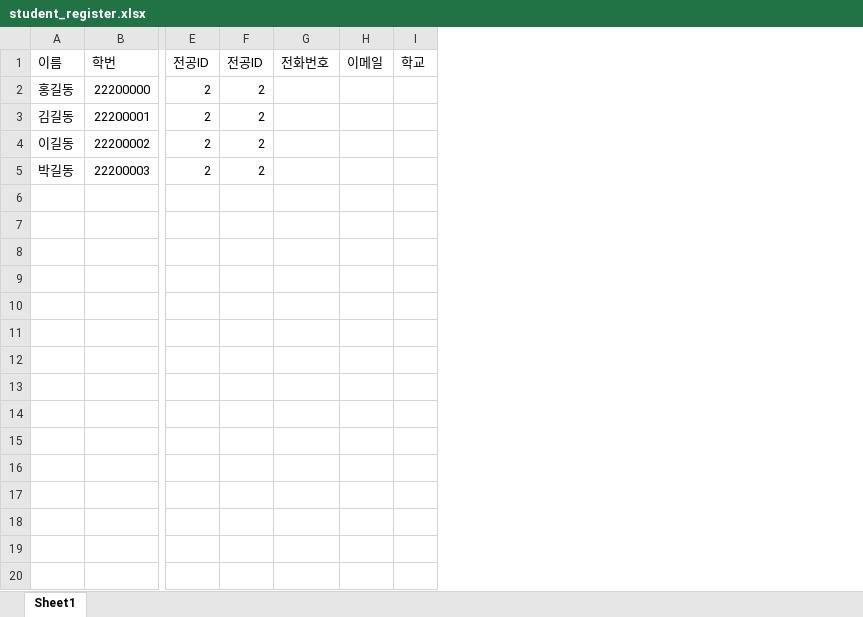
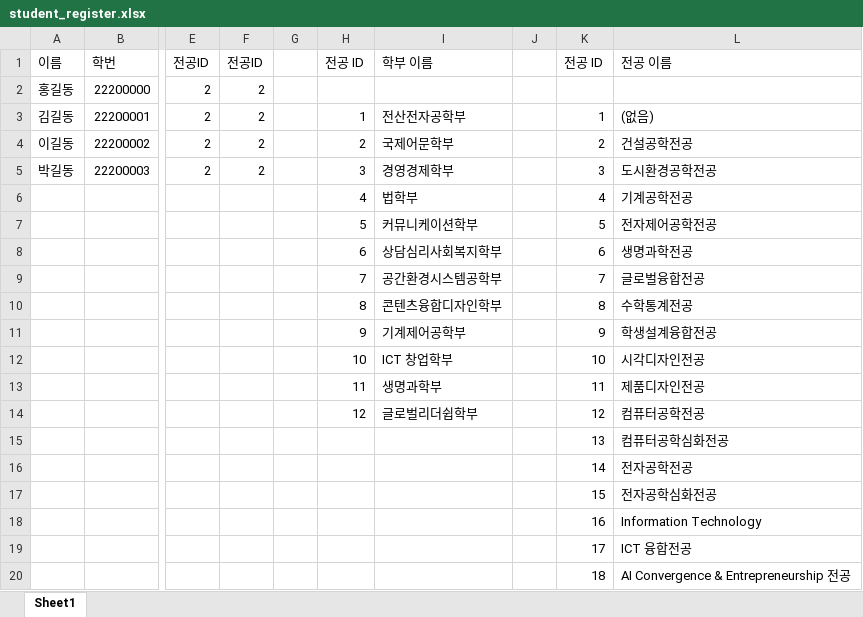
Before and after one commit to HisPath/HisPath-Manager, an Excel workbook: src/assets/student_register.xlsx, sheet Sheet1, drawn as a sheet; only a part is shown, gaps mark what is left out; values as stored, in another font and other column widths than the file's, no borders; removed rows and columns are numbered as before the commit, all else as after; rows hold the shown columns only; the diff covers the shown part only; the diff names each change by its address in the sheet, - before the commit and + after, or states it on an @@ line.

```diff
--- a/src/assets/student_register.xlsx (sheet Sheet1)
+++ b/src/assets/student_register.xlsx (sheet Sheet1)
-column G (전화번호), empty
-column H (이메일), empty
-column I (학교), empty
+column G, empty
+column H (전공 ID), rows 3-5: 1 | 2 | 3
+column I (학부 이름), rows 3-5: 전산전자공학부 | 국제어문학부 | 경영경제학부
+column J, empty
+column K (전공 ID), rows 3-5: 1 | 2 | 3
+column L (전공 이름), rows 3-5: (없음) | 건설공학전공 | 도시환경공학전공
+row 6:  |  |  |  |  | 4 | 법학부 |  | 4 | 기계공학전공
+row 7:  |  |  |  |  | 5 | 커뮤니케이션학부 |  | 5 | 전자제어공학전공
+row 8:  |  |  |  |  | 6 | 상담심리사회복지학부 |  | 6 | 생명과학전공
+row 9:  |  |  |  |  | 7 | 공간환경시스템공학부 |  | 7 | 글로벌융합전공
+row 10:  |  |  |  |  | 8 | 콘텐츠융합디자인학부 |  | 8 | 수학통계전공
+row 11:  |  |  |  |  | 9 | 기계제어공학부 |  | 9 | 학생설계융합전공
+row 12:  |  |  |  |  | 10 | ICT 창업학부 |  | 10 | 시각디자인전공
+row 13:  |  |  |  |  | 11 | 생명과학부 |  | 11 | 제품디자인전공
+row 14:  |  |  |  |  | 12 | 글로벌리더쉽학부 |  | 12 | 컴퓨터공학전공
+row 15:  |  |  |  |  |  |  |  | 13 | 컴퓨터공학심화전공
+row 16:  |  |  |  |  |  |  |  | 14 | 전자공학전공
+row 17:  |  |  |  |  |  |  |  | 15 | 전자공학심화전공
+row 18:  |  |  |  |  |  |  |  | 16 | Information Technology
+row 19:  |  |  |  |  |  |  |  | 17 | ICT 융합전공
+row 20:  |  |  |  |  |  |  |  | 18 | AI Convergence & Entrepreneurship 전공
```
Also changed, not shown: 15 added rows elsewhere in this sheet, 1 other file.
